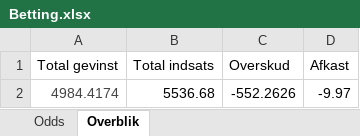
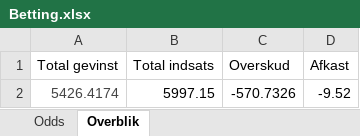
Before and after one commit to kristian-bak/betting, an Excel workbook: inst/data/Betting.xlsx, sheet Overblik, drawn as a sheet; values as stored, in another font and other column widths than the file's, no borders; removed rows and columns are numbered as before the commit, all else as after; the diff names each change by its address in the sheet, - before the commit and + after, or states it on an @@ line.

```diff
--- a/inst/data/Betting.xlsx (sheet Overblik)
+++ b/inst/data/Betting.xlsx (sheet Overblik)
-row 2: 4984.4174 | 5536.68 | -552.2626 | -9.97
+row 2: 5426.4174 | 5997.15 | -570.7326 | -9.52
```
Also changed, not shown: sheet Odds, 13 other files.
